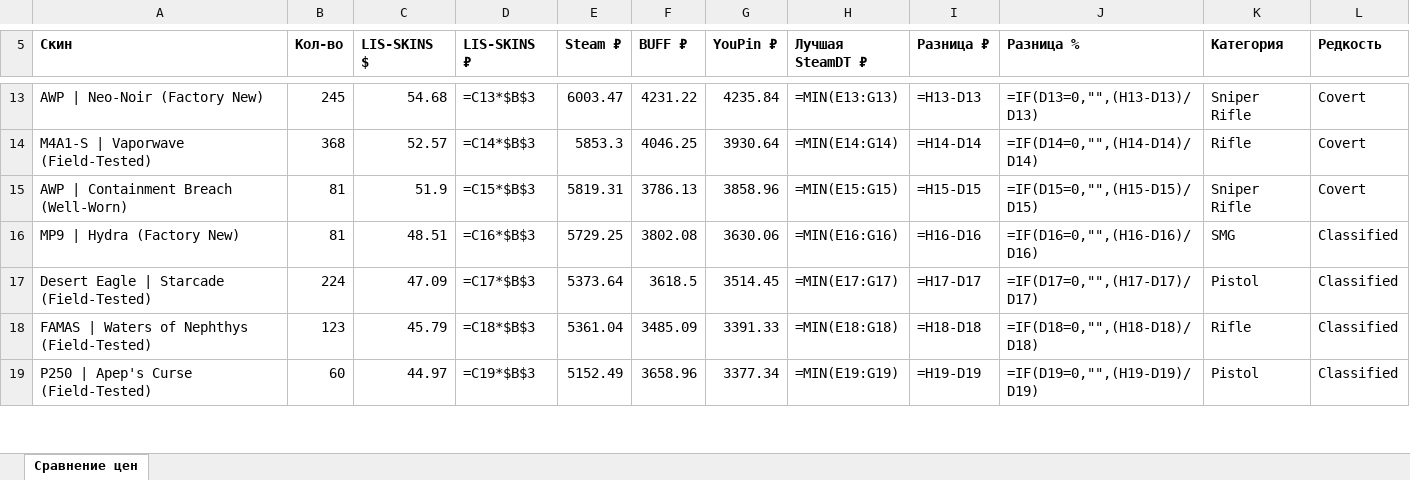
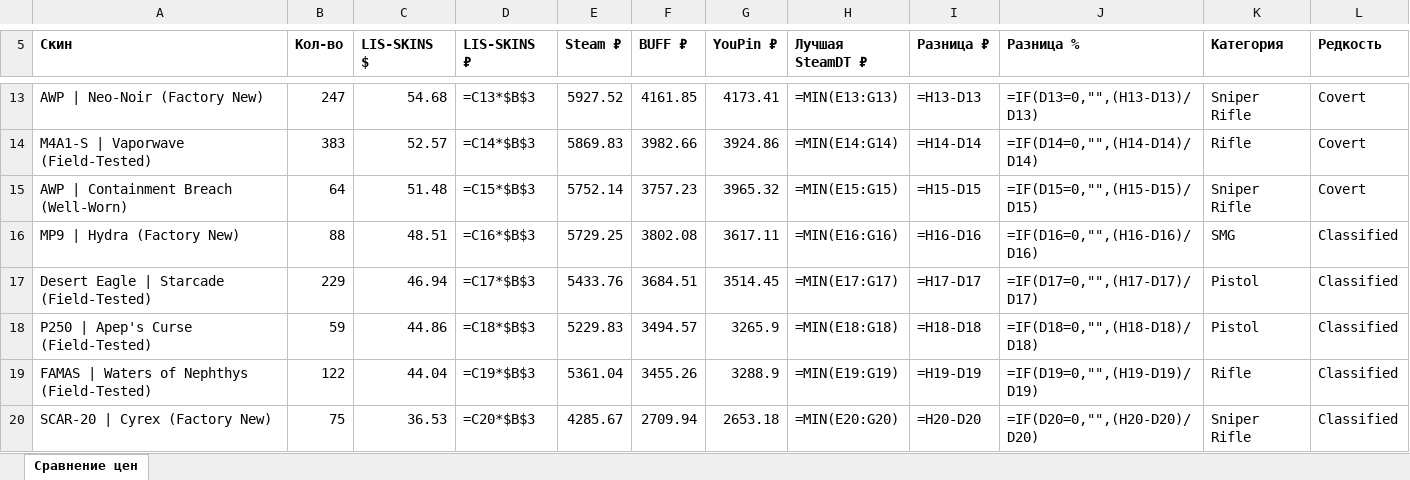
Before and after one commit to v1nkore/cs2-market-tools, an Excel workbook: lisskins-steamdt-compare/comparison.xlsx, sheet Сравнение цен, drawn as a sheet; only a part is shown, gaps mark what is left out; values as stored, in another font and other column widths than the file's, no borders; formulas without a stored value are shown as written; removed rows and columns are numbered as before the commit, all else as after; the diff covers the shown part only; the diff names each change by its address in the sheet, - before the commit and + after, or states it on an @@ line.

Commit message:
lisskins-steamdt-compare: auto-rebuild data

```diff
--- a/lisskins-steamdt-compare/comparison.xlsx (sheet Сравнение цен)
+++ b/lisskins-steamdt-compare/comparison.xlsx (sheet Сравнение цен)
-B13 (Кол-во): 245
+B13 (Кол-во): 247
-E13 (Steam ₽): 6003.47
+E13 (Steam ₽): 5927.52
-F13 (BUFF ₽): 4231.22
+F13 (BUFF ₽): 4161.85
-G13 (YouPin ₽): 4235.84
+G13 (YouPin ₽): 4173.41
-B14 (Кол-во): 368
+B14 (Кол-во): 383
-E14 (Steam ₽): 5853.3
+E14 (Steam ₽): 5869.83
-F14 (BUFF ₽): 4046.25
+F14 (BUFF ₽): 3982.66
-G14 (YouPin ₽): 3930.64
+G14 (YouPin ₽): 3924.86
-B15 (Кол-во): 81
+B15 (Кол-во): 64
-C15 (LIS-SKINS $): 51.9
+C15 (LIS-SKINS $): 51.48
-E15 (Steam ₽): 5819.31
+E15 (Steam ₽): 5752.14
-F15 (BUFF ₽): 3786.13
+F15 (BUFF ₽): 3757.23
-G15 (YouPin ₽): 3858.96
+G15 (YouPin ₽): 3965.32
-B16 (Кол-во): 81
+B16 (Кол-во): 88
-G16 (YouPin ₽): 3630.06
+G16 (YouPin ₽): 3617.11
-B17 (Кол-во): 224
+B17 (Кол-во): 229
-C17 (LIS-SKINS $): 47.09
+C17 (LIS-SKINS $): 46.94
-E17 (Steam ₽): 5373.64
+E17 (Steam ₽): 5433.76
-F17 (BUFF ₽): 3618.5
+F17 (BUFF ₽): 3684.51
-row 18: FAMAS | Waters of Nephthys (Field-Tested) | 123 | 45.79 | =C18*$B$3 | 5361.04 | 3485.09 | 3391.33 | =MIN(E18:G18) | =H18-D18 | =IF(D18=0,"",(H18-D18)/D18) | Rifle | Classified
-B18 (Кол-во): 60
+B18 (Кол-во): 59
-C18 (LIS-SKINS $): 44.97
+C18 (LIS-SKINS $): 44.86
-D18 (LIS-SKINS ₽): =C19*$B$3
+D18 (LIS-SKINS ₽): =C18*$B$3
-E18 (Steam ₽): 5152.49
+E18 (Steam ₽): 5229.83
-F18 (BUFF ₽): 3658.96
+F18 (BUFF ₽): 3494.57
-G18 (YouPin ₽): 3377.34
+G18 (YouPin ₽): 3265.9
-H18 (Лучшая SteamDT ₽): =MIN(E19:G19)
+H18 (Лучшая SteamDT ₽): =MIN(E18:G18)
-I18 (Разница ₽): =H19-D19
+I18 (Разница ₽): =H18-D18
-J18 (Разница %): =IF(D19=0,"",(H19-D19)/D19)
+J18 (Разница %): =IF(D18=0,"",(H18-D18)/D18)
+row 19: FAMAS | Waters of Nephthys (Field-Tested) | 122 | 44.04 | =C19*$B$3 | 5361.04 | 3455.26 | 3288.9 | =MIN(E19:G19) | =H19-D19 | =IF(D19=0,"",(H19-D19)/D19) | Rifle | Classified
+row 20: SCAR-20 | Cyrex (Factory New) | 75 | 36.53 | =C20*$B$3 | 4285.67 | 2709.94 | 2653.18 | =MIN(E20:G20) | =H20-D20 | =IF(D20=0,"",(H20-D20)/D20) | Sniper Rifle | Classified
```
Also changed, not shown: 36 added rows, 37 removed rows and 539 edited cells elsewhere in this sheet, 2 other files.
